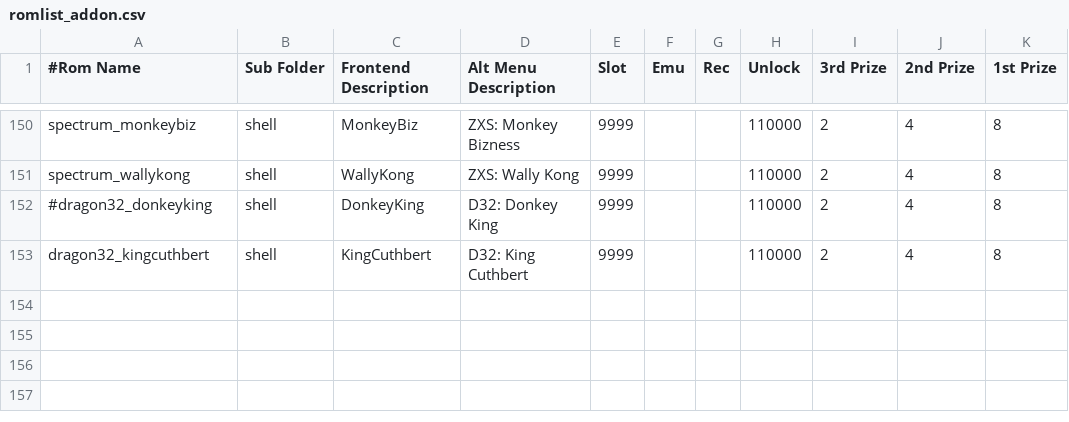
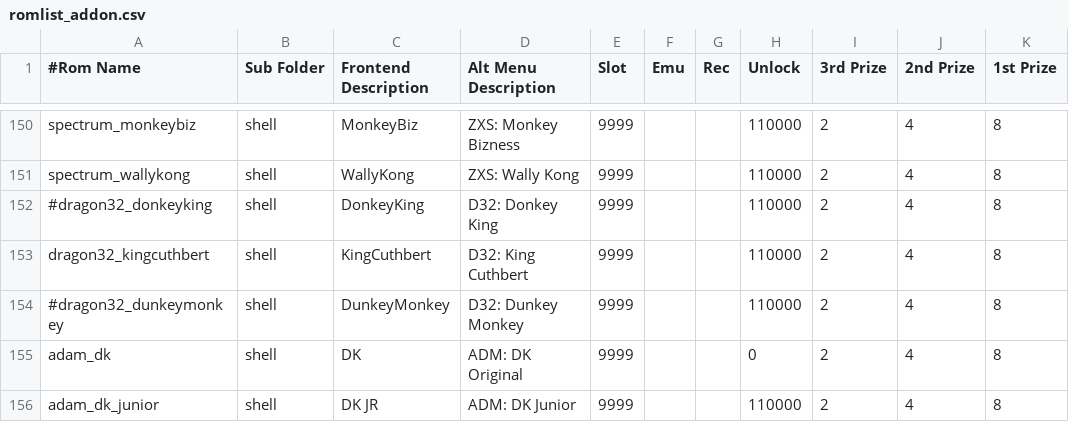
Before and after one commit to 10yard/dkafe, a CSV file: romlist_addon.csv, drawn as a sheet; only a part is shown, gaps mark what is left out.

Commit message:
Work on adding Coleco Adam computer Add makefile to dkwolf/changes

```diff
--- a/romlist_addon.csv
+++ b/romlist_addon.csv
@@ -153 +153,4 @@ spectrum_wallykong,shell,WallyKong,ZXS: Wally Kong,9999,,,110000,2,4,8
 dragon32_kingcuthbert,shell,KingCuthbert,D32: King Cuthbert,9999,,,110000,2,4,8
+#dragon32_dunkeymonkey,shell,DunkeyMonkey,D32: Dunkey Monkey,9999,,,110000,2,4,8
+adam_dk,shell,DK,ADM: DK Original,9999,,,0,2,4,8
+adam_dk_junior,shell,DK JR,ADM: DK Junior,9999,,,110000,2,4,8
```
Also changed, not shown: 10 other files.
